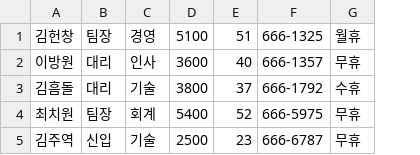
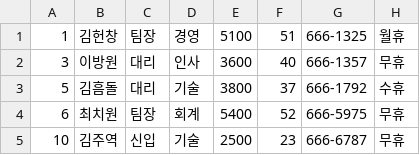
Before and after one commit to yeomhs420/SQL-Learning-Web-Application1, a CSV file: src/main/resources/static/csv/the_person_in_charge.csv, drawn as a sheet; the diff names each change by its address in the sheet, - before the commit and + after, or states it on an @@ line.

```diff
--- a/src/main/resources/static/csv/the_person_in_charge.csv
+++ b/src/main/resources/static/csv/the_person_in_charge.csv
+column A, rows 1-5: 1 | 3 | 5 | 6 | 10
```
Also changed, not shown: 30 other files.
